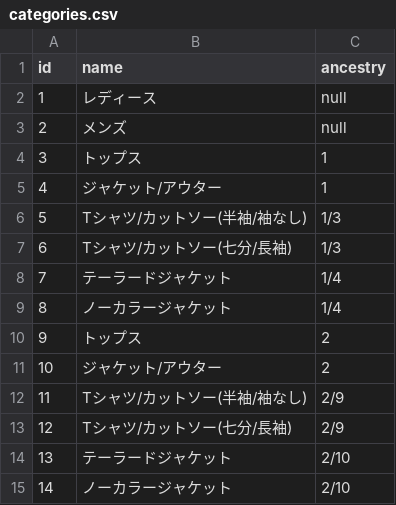
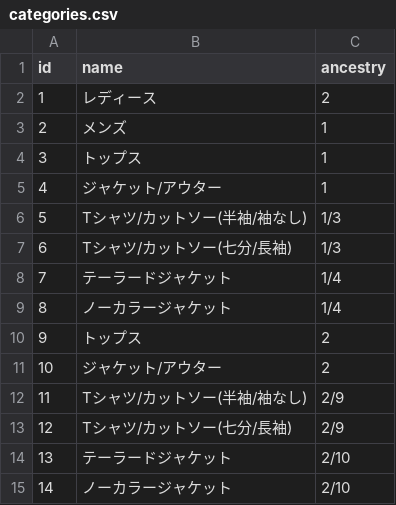
Before and after one commit to yuta-enomoto/freemarket_sample_68d, a CSV file: db/sample_data/categories.csv, drawn as a sheet.

Commit message:
seedでnullが入らないためnullを数値に置き換え

```diff
--- a/db/sample_data/categories.csv
+++ b/db/sample_data/categories.csv
@@ -1,4 +1,4 @@
 id,name,ancestry
-1,レディース,null
-2,メンズ,null
+1,レディース,2
+2,メンズ,1
 3,トップス,1
```
